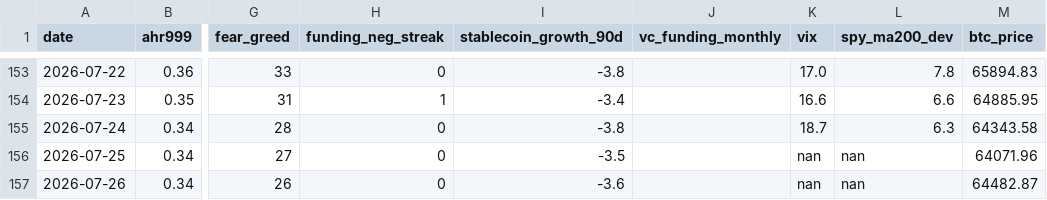
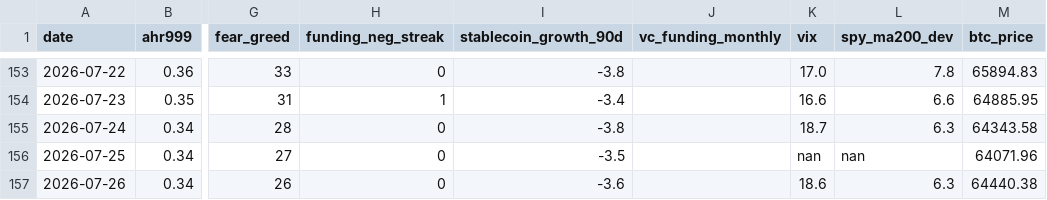
Before and after one commit to June911/personal-site, a CSV file: indicators/history.csv, drawn as a sheet; only a part is shown, gaps mark what is left out; the diff names each change by its address in the sheet, - before the commit and + after, or states it on an @@ line.

```diff
--- a/indicators/history.csv
+++ b/indicators/history.csv
-K157 (vix): nan
+K157 (vix): 18.6
-L157 (spy_ma200_dev): nan
+L157 (spy_ma200_dev): 6.3
-M157 (btc_price): 64482.87
+M157 (btc_price): 64440.38
```
Also changed, not shown: 1 other file.
